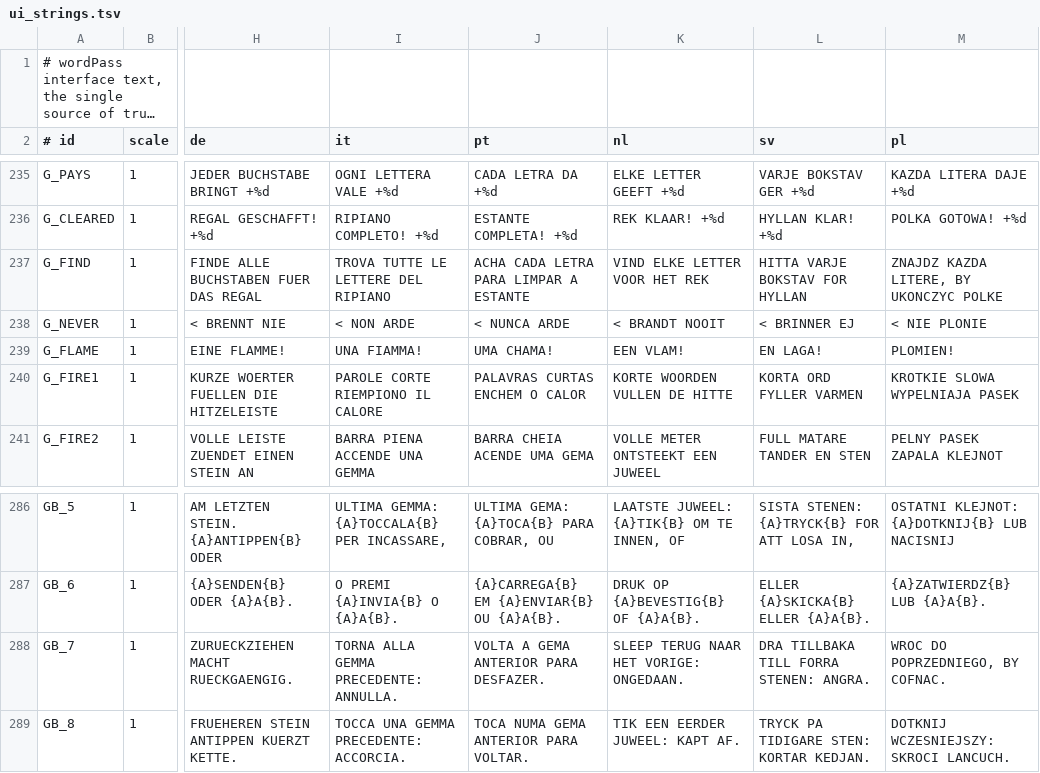
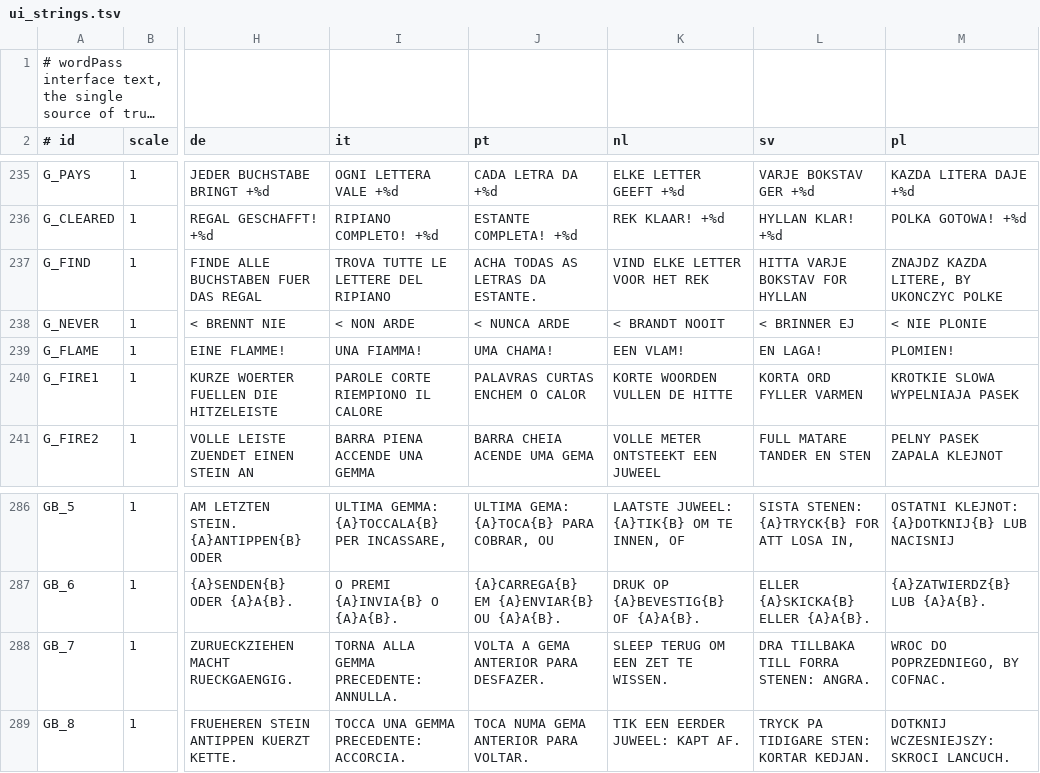
Before and after one commit to masong0508-lab/wordPass, a TSV file: tools/lang/ui_strings.tsv, drawn as a sheet; only a part is shown, gaps mark what is left out; long unchanged cells end in …; the diff covers the shown part only; the diff names each change by its address in the sheet, - before the commit and + after, or states it on an @@ line.

```diff
--- a/tools/lang/ui_strings.tsv
+++ b/tools/lang/ui_strings.tsv
-J237 (pt): ACHA CADA LETRA PARA LIMPAR A ESTANTE
+J237 (pt): ACHA TODAS AS LETRAS DA ESTANTE.
-K288 (nl): SLEEP TERUG NAAR HET VORIGE: ONGEDAAN.
+K288 (nl): SLEEP TERUG OM EEN ZET TE WISSEN.
```
Also changed, not shown: 16 edited cells elsewhere in this file, 18 other files.
